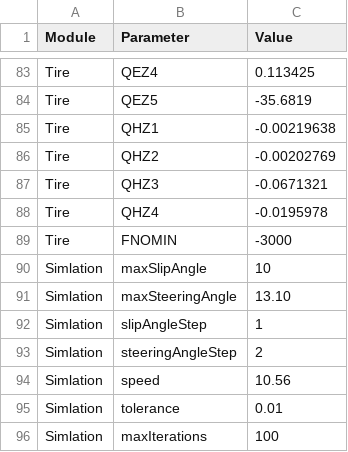
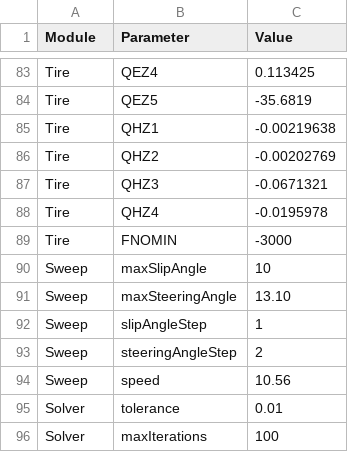
Before and after one commit to PGRacing-Team-Vehicle-Perfomance/laptime_simulator, a CSV file: config_pacejka_v1.csv, drawn as a sheet; only a part is shown, gaps mark what is left out.

```diff
--- a/config_pacejka_v1.csv
+++ b/config_pacejka_v1.csv
@@ -89,8 +89,8 @@ Tire,QHZ4,    -0.0195978
 Tire,FNOMIN,-3000
-Simlation,maxSlipAngle,10
-Simlation,maxSteeringAngle,13.10
-Simlation,slipAngleStep,1
-Simlation,steeringAngleStep,2
-Simlation,speed,10.56
-Simlation,tolerance,0.01
-Simlation,maxIterations,100
+Sweep,maxSlipAngle,10
+Sweep,maxSteeringAngle,13.10
+Sweep,slipAngleStep,1
+Sweep,steeringAngleStep,2
+Sweep,speed,10.56
+Solver,tolerance,0.01
+Solver,maxIterations,100
```
Also changed, not shown: config_pacejka_v2.csv, config_pacejka_v2_steering.csv, 8 other files.
